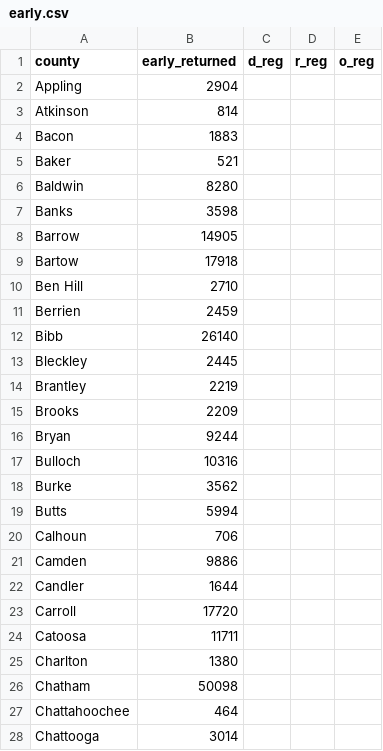
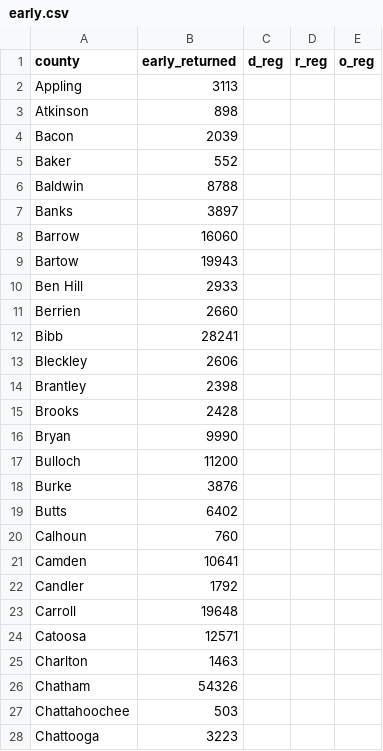
Before and after one commit to danbaer0413-cpu/election-needle, a CSV file: data/GA/governor/early.csv, drawn as a sheet; only a part is shown; the diff covers the shown part only.

```diff
--- a/data/GA/governor/early.csv
+++ b/data/GA/governor/early.csv
@@ -1,28 +1,28 @@
 county,early_returned,d_reg,r_reg,o_reg
-Appling,2904,,,
-Atkinson,814,,,
-Bacon,1883,,,
-Baker,521,,,
-Baldwin,8280,,,
-Banks,3598,,,
-Barrow,14905,,,
-Bartow,17918,,,
-Ben Hill,2710,,,
-Berrien,2459,,,
-Bibb,26140,,,
-Bleckley,2445,,,
-Brantley,2219,,,
-Brooks,2209,,,
-Bryan,9244,,,
-Bulloch,10316,,,
-Burke,3562,,,
-Butts,5994,,,
-Calhoun,706,,,
-Camden,9886,,,
-Candler,1644,,,
-Carroll,17720,,,
-Catoosa,11711,,,
-Charlton,1380,,,
-Chatham,50098,,,
-Chattahoochee,464,,,
-Chattooga,3014,,,
+Appling,3113,,,
+Atkinson,898,,,
+Bacon,2039,,,
+Baker,552,,,
+Baldwin,8788,,,
+Banks,3897,,,
+Barrow,16060,,,
+Bartow,19943,,,
+Ben Hill,2933,,,
+Berrien,2660,,,
+Bibb,28241,,,
+Bleckley,2606,,,
+Brantley,2398,,,
+Brooks,2428,,,
+Bryan,9990,,,
+Bulloch,11200,,,
+Burke,3876,,,
+Butts,6402,,,
+Calhoun,760,,,
+Camden,10641,,,
+Candler,1792,,,
+Carroll,19648,,,
+Catoosa,12571,,,
+Charlton,1463,,,
+Chatham,54326,,,
+Chattahoochee,503,,,
+Chattooga,3223,,,
```
Also changed, not shown: 132 edited cells elsewhere in this file, data/GA/u-s-senate/early.csv, data/NC/u-s-senate/early.csv, 11 other files.
